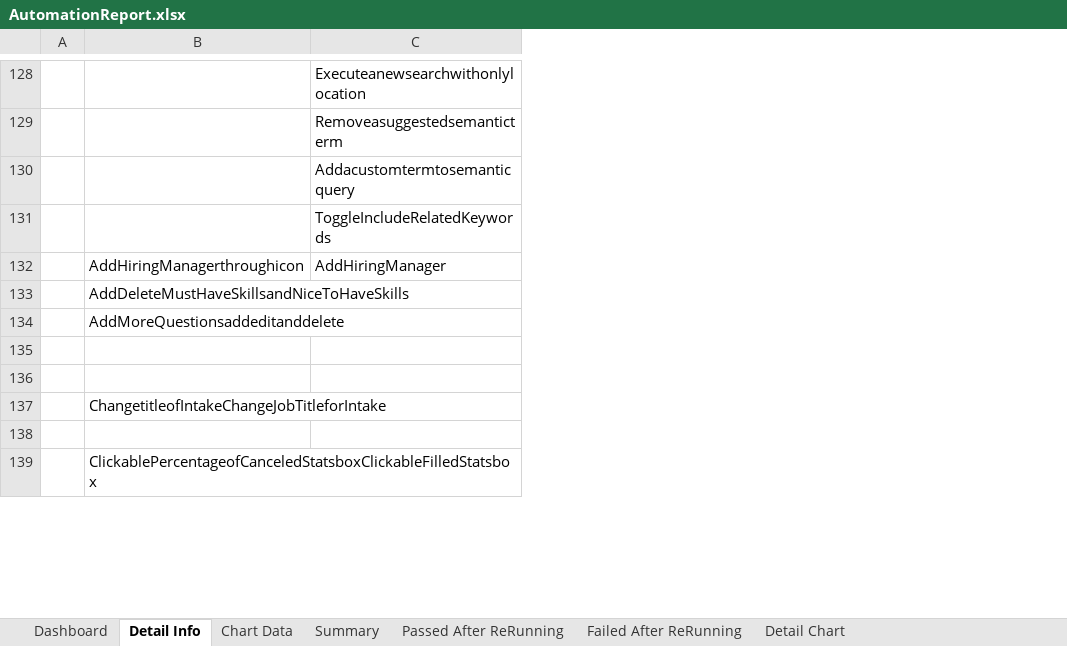
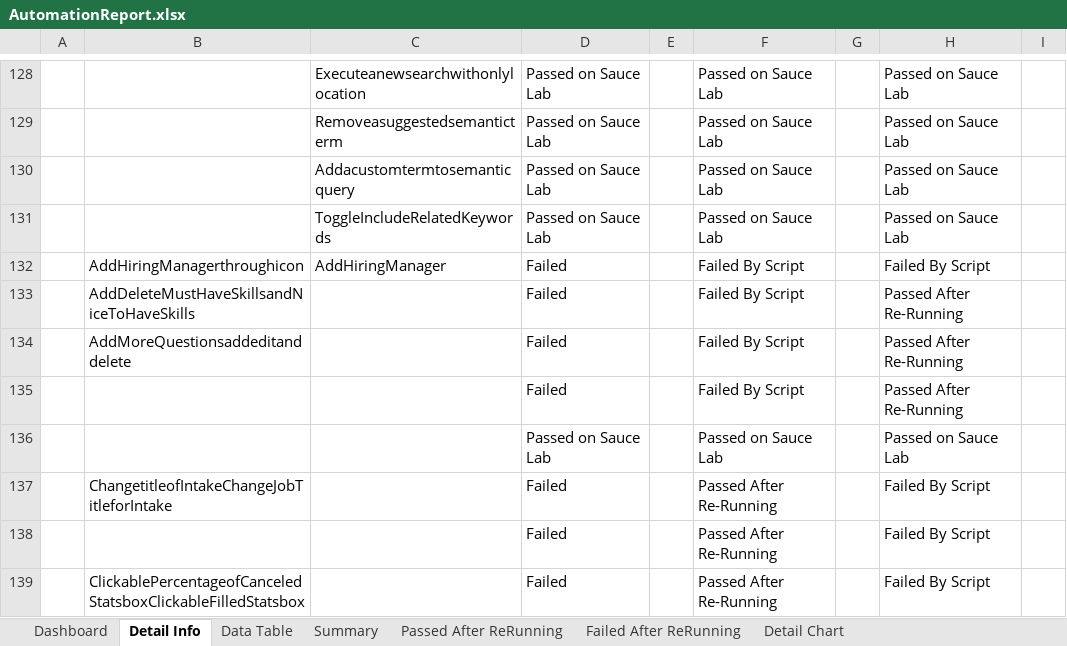
Before and after one commit to khiemcaokms/AutomationReport, an Excel workbook: src/Data/AutomationReport.xlsx, sheet Detail Info, drawn as a sheet; only a part is shown, gaps mark what is left out; values as stored, in another font and other column widths than the file's, no borders; the diff covers the shown part only; the diff names each change by its address in the sheet, - before the commit and + after, or states it on an @@ line.

Commit message:
fix-feed-data
change the flow to feed data

```diff
--- a/src/Data/AutomationReport.xlsx (sheet Detail Info)
+++ b/src/Data/AutomationReport.xlsx (sheet Detail Info)
-sheet tab: Chart Data
+sheet tab: Data Table
+column D, rows 128-139: Passed on Sauce Lab | Passed on Sauce Lab | Passed on Sauce Lab | Passed on Sauce Lab | Failed | Failed | Failed | Failed | Passed on Sauce Lab | Failed | Failed | Failed
+column E, empty
+column F, rows 128-139: Passed on Sauce Lab | Passed on Sauce Lab | Passed on Sauce Lab | Passed on Sauce Lab | Failed By Script | Failed By Script | Failed By Script | Failed By Script | Passed on Sauce Lab | Passed After Re-Running | Passed After Re-Running | Passed After Re-Running
+column G, empty
+column H, rows 128-139: Passed on Sauce Lab | Passed on Sauce Lab | Passed on Sauce Lab | Passed on Sauce Lab | Failed By Script | Passed After Re-Running | Passed After Re-Running | Passed After Re-Running | Passed on Sauce Lab | Failed By Script | Failed By Script | Failed By Script
+column I, empty
-row 135: (empty)
+row 135:  |  |  | Failed |  | Failed By Script |  | Passed After Re-Running
-row 136: (empty)
+row 136:  |  |  | Passed on Sauce Lab |  | Passed on Sauce Lab |  | Passed on Sauce Lab
-row 138: (empty)
+row 138:  |  |  | Failed |  | Passed After Re-Running |  | Failed By Script
```
Also changed, not shown: 45 edited cells elsewhere in this sheet, sheet Data Table, charts or pictures, 4 other files.
